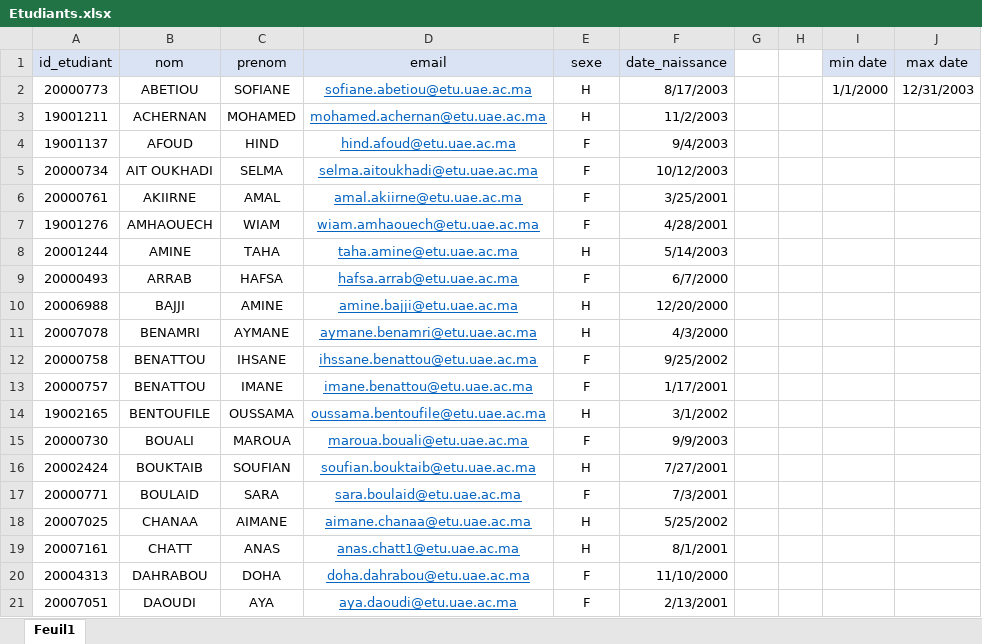
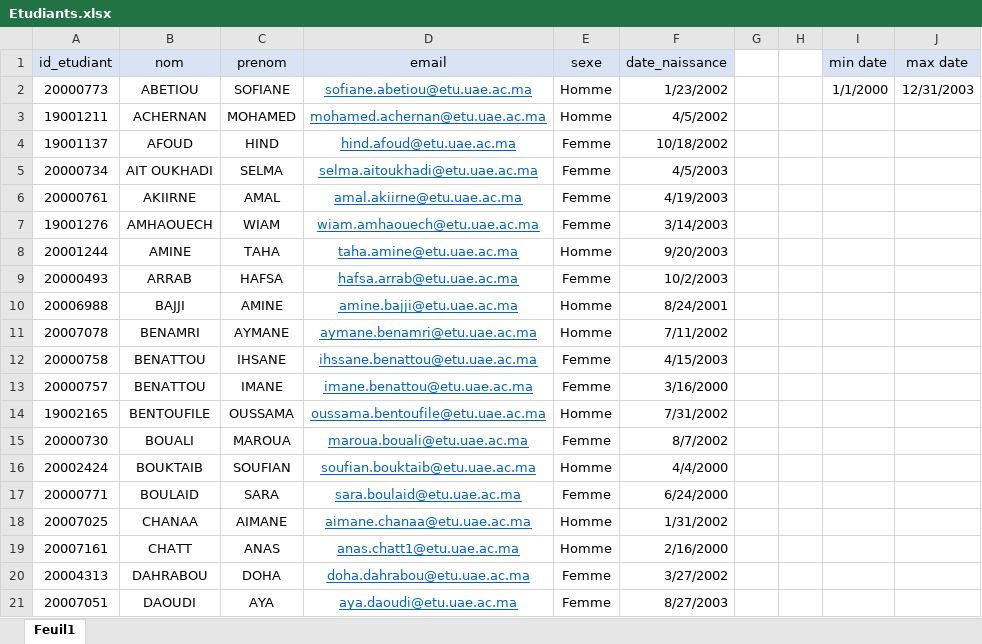
Before and after one commit to AnasChatt22/StudentDocumentGenerator, an Excel workbook: FichiersExcel/Etudiants.xlsx, sheet Feuil1, drawn as a sheet; only a part is shown; values as stored, in another font and other column widths than the file's, no borders; the diff covers the shown part only; the diff names each change by its address in the sheet, - before the commit and + after, or states it on an @@ line.

```diff
--- a/FichiersExcel/Etudiants.xlsx (sheet Feuil1)
+++ b/FichiersExcel/Etudiants.xlsx (sheet Feuil1)
-E2:E3 (sexe): H
+E2:E3 (sexe): Homme
-F2 (date_naissance): 8/17/2003
+F2 (date_naissance): 1/23/2002
-F3 (date_naissance): 11/2/2003
+F3 (date_naissance): 4/5/2002
-E4:E7 (sexe): F
+E4:E7 (sexe): Femme
-F4 (date_naissance): 9/4/2003
+F4 (date_naissance): 10/18/2002
-F5 (date_naissance): 10/12/2003
+F5 (date_naissance): 4/5/2003
-F6 (date_naissance): 3/25/2001
+F6 (date_naissance): 4/19/2003
-F7 (date_naissance): 4/28/2001
+F7 (date_naissance): 3/14/2003
-E8 (sexe): H
+E8 (sexe): Homme
-F8 (date_naissance): 5/14/2003
+F8 (date_naissance): 9/20/2003
-E9 (sexe): F
+E9 (sexe): Femme
-F9 (date_naissance): 6/7/2000
+F9 (date_naissance): 10/2/2003
-E10:E11 (sexe): H
+E10:E11 (sexe): Homme
-F10 (date_naissance): 12/20/2000
+F10 (date_naissance): 8/24/2001
-F11 (date_naissance): 4/3/2000
+F11 (date_naissance): 7/11/2002
-E12:E13 (sexe): F
+E12:E13 (sexe): Femme
-F12 (date_naissance): 9/25/2002
+F12 (date_naissance): 4/15/2003
-F13 (date_naissance): 1/17/2001
+F13 (date_naissance): 3/16/2000
-E14 (sexe): H
+E14 (sexe): Homme
-F14 (date_naissance): 3/1/2002
+F14 (date_naissance): 7/31/2002
-E15 (sexe): F
+E15 (sexe): Femme
-F15 (date_naissance): 9/9/2003
+F15 (date_naissance): 8/7/2002
-E16 (sexe): H
+E16 (sexe): Homme
-F16 (date_naissance): 7/27/2001
+F16 (date_naissance): 4/4/2000
-E17 (sexe): F
+E17 (sexe): Femme
-F17 (date_naissance): 7/3/2001
+F17 (date_naissance): 6/24/2000
-E18:E19 (sexe): H
+E18:E19 (sexe): Homme
-F18 (date_naissance): 5/25/2002
+F18 (date_naissance): 1/31/2002
-F19 (date_naissance): 8/1/2001
+F19 (date_naissance): 2/16/2000
-E20:E21 (sexe): F
+E20:E21 (sexe): Femme
-F20 (date_naissance): 11/10/2000
+F20 (date_naissance): 3/27/2002
-F21 (date_naissance): 2/13/2001
+F21 (date_naissance): 8/27/2003
```
Also changed, not shown: 84 edited cells elsewhere in this sheet, 4 other files.
